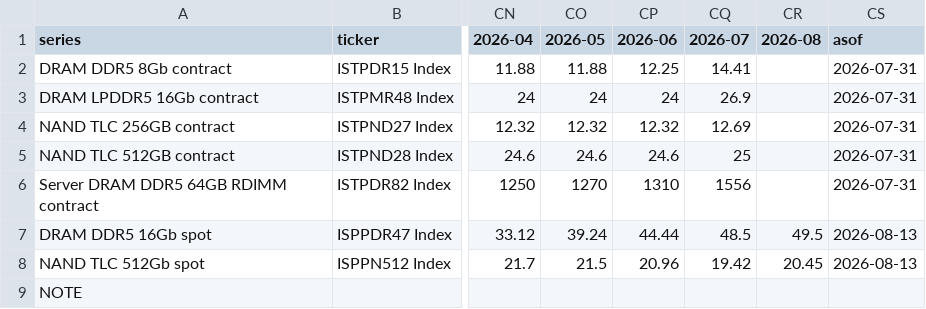
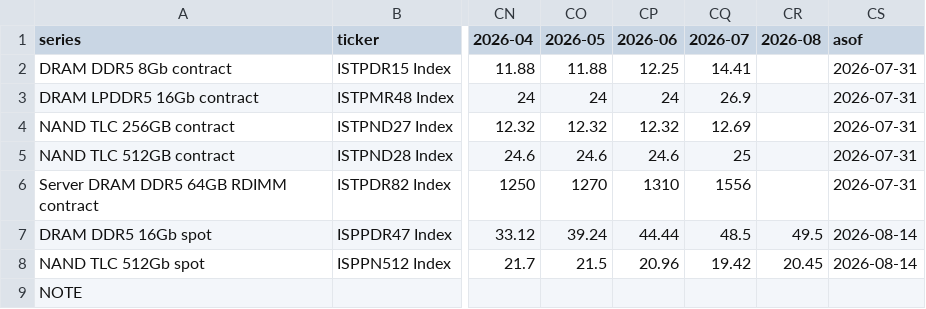
Before and after one commit to fbmonteiro07/wiki-empresas, a CSV file: _wiki/models/memory-prices-bbg.csv, drawn as a sheet; only a part is shown, gaps mark what is left out; the diff names each change by its address in the sheet, - before the commit and + after, or states it on an @@ line.

```diff
--- a/_wiki/models/memory-prices-bbg.csv
+++ b/_wiki/models/memory-prices-bbg.csv
-CS7:CS8 (asof): 2026-08-13
+CS7:CS8 (asof): 2026-08-14
```
Also changed, not shown: 47 other files.
